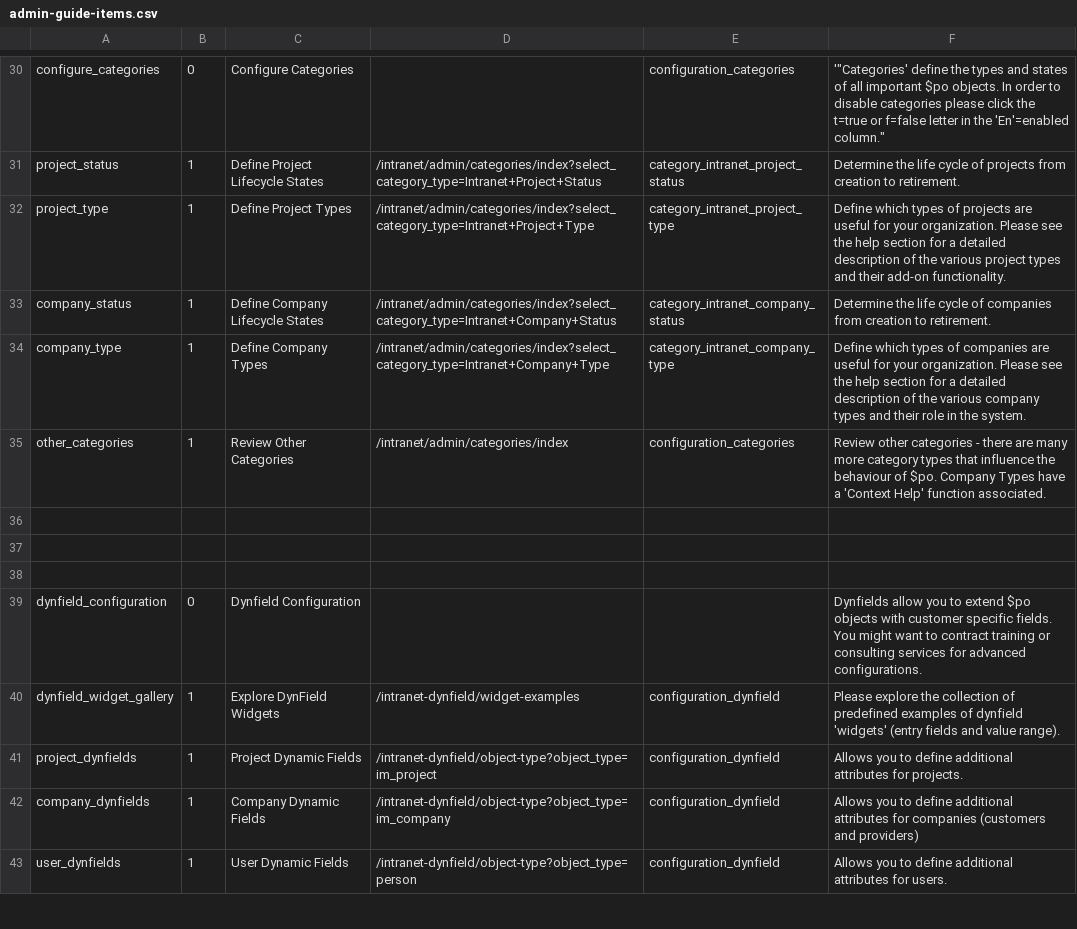
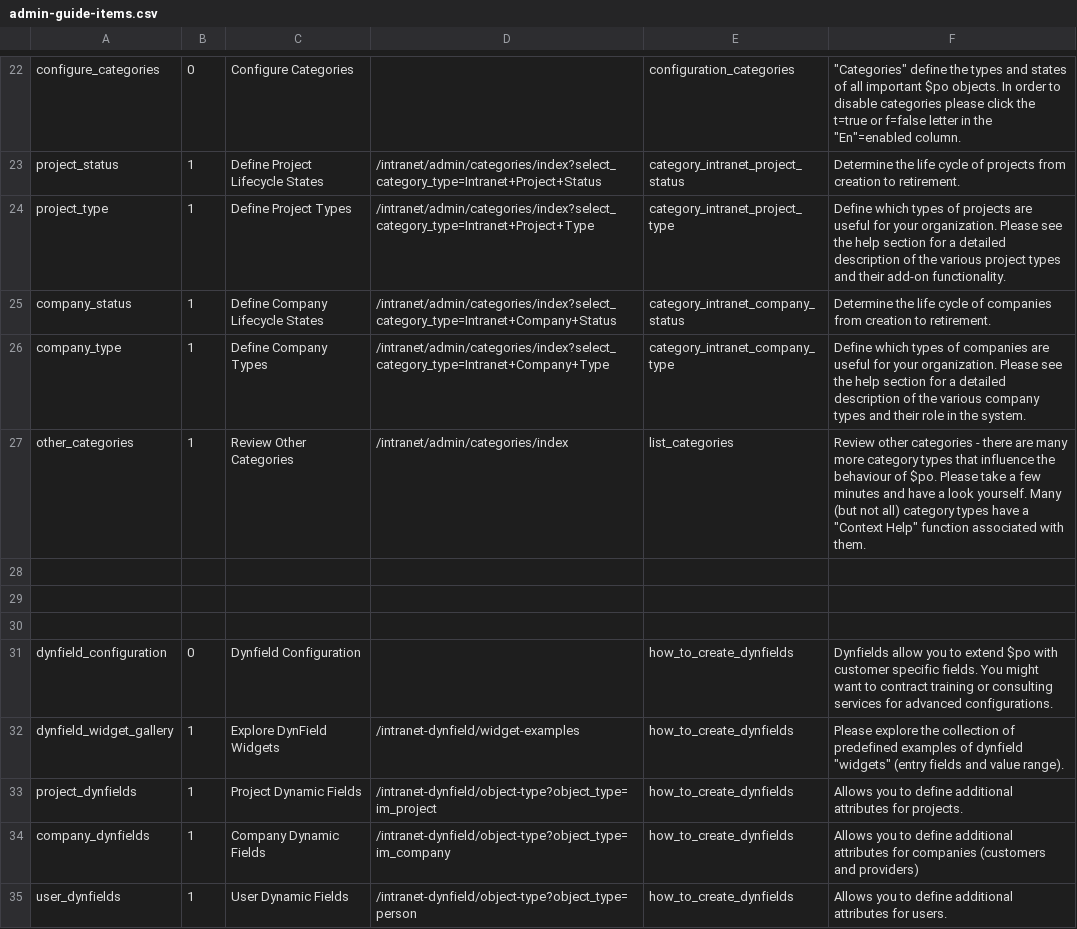
Before and after one commit to project-open/intranet-sysconfig, a CSV file: www/admin-guide/admin-guide-items.csv, drawn as a sheet; only a part is shown, gaps mark what is left out; addresses are those after the commit; the diff covers the shown part only; the diff names each change by its address in the sheet, - before the commit and + after, or states it on an @@ line.

Commit message:
- SysConfig Wizard:   Admin Guide more or less working

```diff
--- a/www/admin-guide/admin-guide-items.csv
+++ b/www/admin-guide/admin-guide-items.csv
-F22: '"Categories' define the types and states of all important $po objects. In order to disable categories please click the t=true or f=false letter in the 'En'=enabled column."
+F22: "Categories" define the types and states of all important $po objects. In order to disable categories please click the t=true or f=false letter in the "En"=enabled column.
-E27: configuration_categories
+E27: list_categories
-F27: …of $po. Company Types have a 'Context Help' function associated.
+F27: …of $po. Please take a few minutes and have a look yourself. Many (but not all) category types have a "Context Help" function associated with them.
-E31: (empty)
+E31: how_to_create_dynfields
-F31: …extend $po objects with customer…
+F31: …extend $po with customer…
-E32:E35: configuration_dynfield
+E32:E35: how_to_create_dynfields
-F32: …of dynfield 'widgets' (entry fields…
+F32: …of dynfield "widgets" (entry fields…
```
Also changed, not shown: 17 added rows, 7 removed rows, 4 moved rows and 30 edited cells elsewhere in this file, 2 other files.
